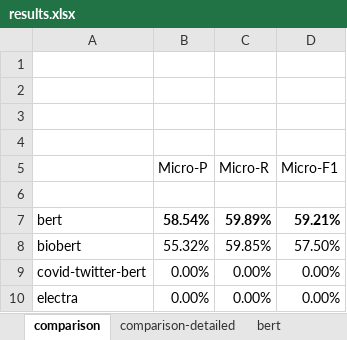
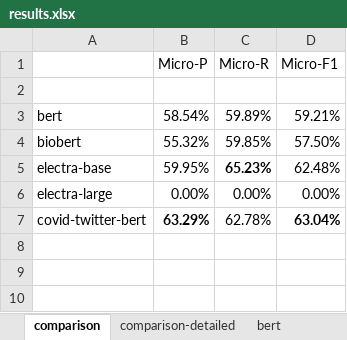
Before and after one commit to Supermaxman/extract_COVID19_events_from_Twitter, an Excel workbook: results/results.xlsx, sheet comparison, drawn as a sheet; values as stored, in another font and other column widths than the file's, no borders; removed rows and columns are numbered as before the commit, all else as after; the diff names each change by its address in the sheet, - before the commit and + after, or states it on an @@ line.

```diff
--- a/results/results.xlsx (sheet comparison)
+++ b/results/results.xlsx (sheet comparison)
-row 1: (empty)
-row 2: (empty)
-row 3: (empty)
-row 4: (empty)
-B3:D3 bold: on
+B3:D3 bold: off
-row 9: covid-twitter-bert | 0.00% | 0.00% | 0.00%
+row 5: electra-base | 59.95% | 65.23% | 62.48%
-A6: electra
+A6: electra-large
+row 7: covid-twitter-bert | 63.29% | 62.78% | 63.04%
```
Also changed, not shown: sheet electra, sheet covid-twitter-bert, sheet comparison-detailed, other sheet tabs, formulas that keep their value, hidden cells, 6 other files.
